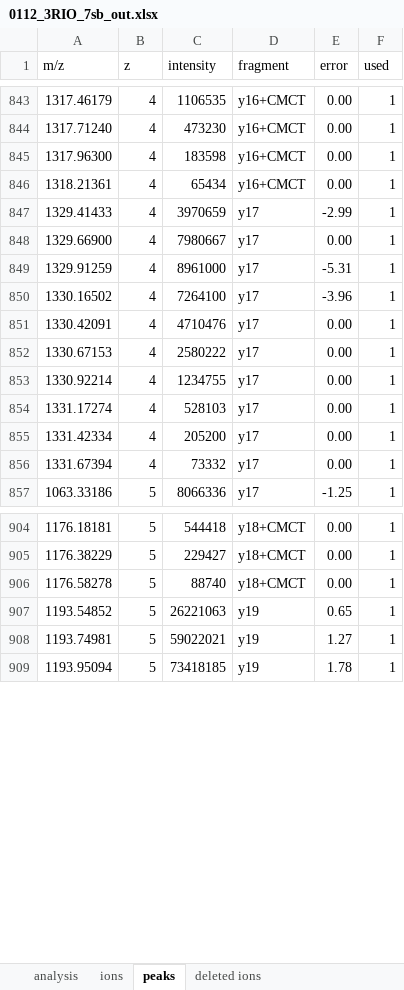
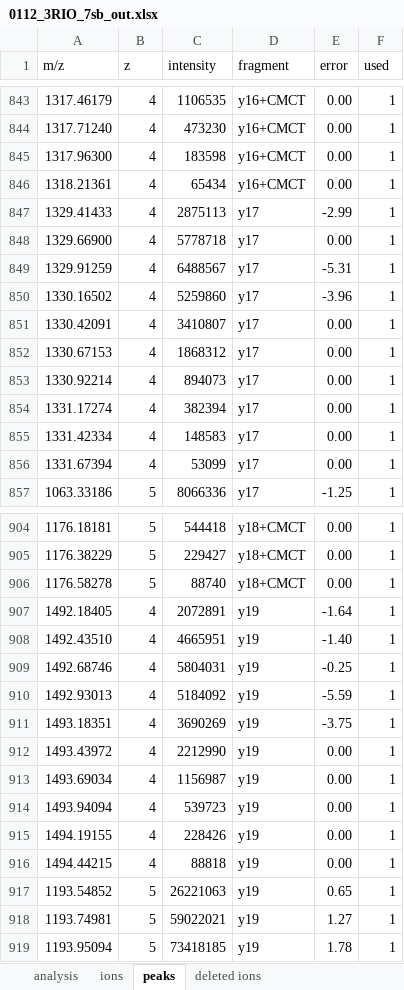
Before and after one commit to michael-palasser/FAST-MS, an Excel workbook: Spectral_data/top-down/0112_3RIO_7sb_out.xlsx, sheet peaks, drawn as a sheet; only a part is shown, gaps mark what is left out; values as stored, in another font and other column widths than the file's, no borders; the diff covers the shown part only; the diff names each change by its address in the sheet, - before the commit and + after, or states it on an @@ line.

```diff
--- a/Spectral_data/top-down/0112_3RIO_7sb_out.xlsx (sheet peaks)
+++ b/Spectral_data/top-down/0112_3RIO_7sb_out.xlsx (sheet peaks)
-C847 (intensity): 3970659
+C847 (intensity): 2875113
-C848 (intensity): 7980667
+C848 (intensity): 5778718
-C849 (intensity): 8961000
+C849 (intensity): 6488567
-C850 (intensity): 7264100
+C850 (intensity): 5259860
-C851 (intensity): 4710476
+C851 (intensity): 3410807
-C852 (intensity): 2580222
+C852 (intensity): 1868312
-C853 (intensity): 1234755
+C853 (intensity): 894073
-C854 (intensity): 528103
+C854 (intensity): 382394
-C855 (intensity): 205200
+C855 (intensity): 148583
-C856 (intensity): 73332
+C856 (intensity): 53099
+row 907: 1492.18405 | 4 | 2072891 | y19 | -1.64 | 1
+row 908: 1492.43510 | 4 | 4665951 | y19 | -1.40 | 1
+row 909: 1492.68746 | 4 | 5804031 | y19 | -0.25 | 1
+row 910: 1492.93013 | 4 | 5184092 | y19 | -5.59 | 1
+row 911: 1493.18351 | 4 | 3690269 | y19 | -3.75 | 1
+row 912: 1493.43972 | 4 | 2212990 | y19 | 0.00 | 1
+row 913: 1493.69034 | 4 | 1156987 | y19 | 0.00 | 1
+row 914: 1493.94094 | 4 | 539723 | y19 | 0.00 | 1
+row 915: 1494.19155 | 4 | 228426 | y19 | 0.00 | 1
+row 916: 1494.44215 | 4 | 88818 | y19 | 0.00 | 1
```
Also changed, not shown: 9 edited cells elsewhere in this sheet, sheet deleted ions, sheet ions, sheet ions before remodelling, sheet analysis, charts or pictures, Spectral_data/top-down/0112_1p5NEO_2_7g_out.xlsx, Spectral_data/top-down/0112_1p5NEO_2_7sb_out.xlsx, 38 other files.
